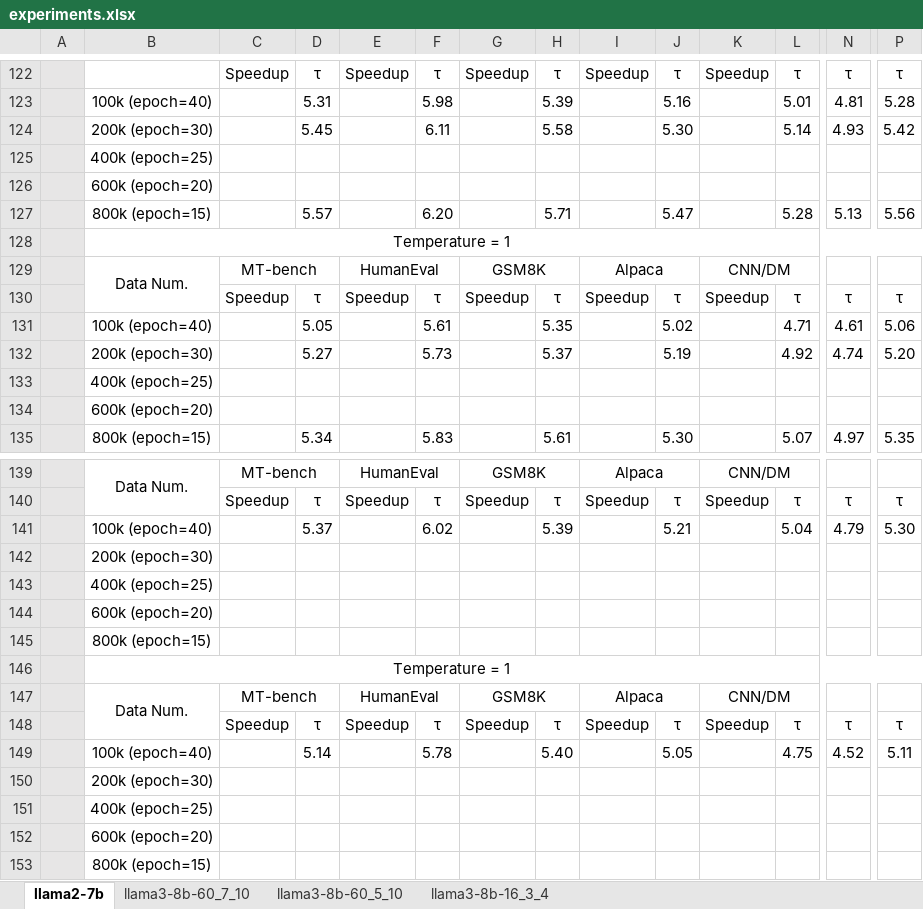
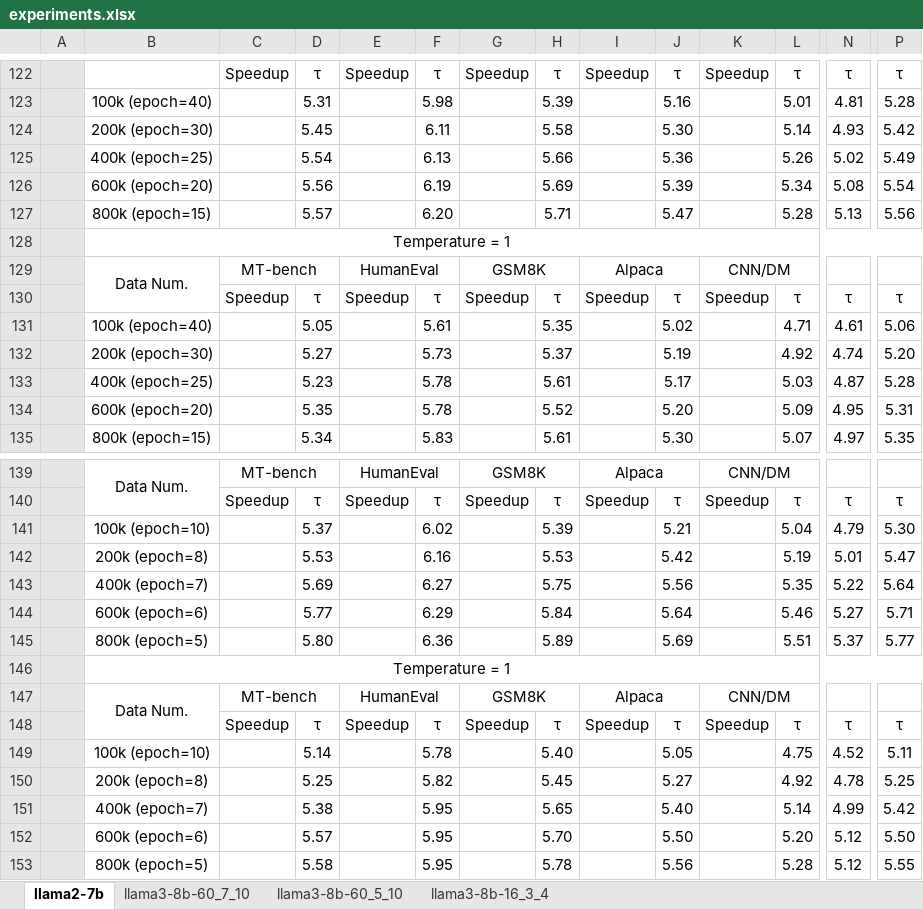
Before and after one commit to FractureSR/PRISM, an Excel workbook: experiments.xlsx, sheet llama2-7b, drawn as a sheet; only a part is shown, gaps mark what is left out; values as stored, in another font and other column widths than the file's, no borders; removed rows and columns are numbered as before the commit, all else as after; rows hold the shown columns only; the diff names each change by its address in the sheet, - before the commit and + after, or states it on an @@ line.

Commit message:
doc: update experiments

```diff
--- a/experiments.xlsx (sheet llama2-7b)
+++ b/experiments.xlsx (sheet llama2-7b)
-row 125:  | 400k (epoch=25)
-row 126:  | 600k (epoch=20)
+row 125:  | 400k (epoch=25) |  | 5.54 |  | 6.13 |  | 5.66 |  | 5.36 |  | 5.26 | 5.02 | 5.49
+row 126:  | 600k (epoch=20) |  | 5.56 |  | 6.19 |  | 5.69 |  | 5.39 |  | 5.34 | 5.08 | 5.54
-row 133:  | 400k (epoch=25)
-row 134:  | 600k (epoch=20)
+row 133:  | 400k (epoch=25) |  | 5.23 |  | 5.78 |  | 5.61 |  | 5.17 |  | 5.03 | 4.87 | 5.28
+row 134:  | 600k (epoch=20) |  | 5.35 |  | 5.78 |  | 5.52 |  | 5.20 |  | 5.09 | 4.95 | 5.31
-B141: 100k (epoch=40)
+B141: 100k (epoch=10)
-row 142:  | 200k (epoch=30)
-row 143:  | 400k (epoch=25)
-row 144:  | 600k (epoch=20)
-row 145:  | 800k (epoch=15)
+row 142:  | 200k (epoch=8) |  | 5.53 |  | 6.16 |  | 5.53 |  | 5.42 |  | 5.19 | 5.01 | 5.47
+row 143:  | 400k (epoch=7) |  | 5.69 |  | 6.27 |  | 5.75 |  | 5.56 |  | 5.35 | 5.22 | 5.64
+row 144:  | 600k (epoch=6) |  | 5.77 |  | 6.29 |  | 5.84 |  | 5.64 |  | 5.46 | 5.27 | 5.71
+row 145:  | 800k (epoch=5) |  | 5.80 |  | 6.36 |  | 5.89 |  | 5.69 |  | 5.51 | 5.37 | 5.77
-B149: 100k (epoch=40)
+B149: 100k (epoch=10)
-row 150:  | 200k (epoch=30)
-row 151:  | 400k (epoch=25)
-row 152:  | 600k (epoch=20)
-row 153:  | 800k (epoch=15)
+row 150:  | 200k (epoch=8) |  | 5.25 |  | 5.82 |  | 5.45 |  | 5.27 |  | 4.92 | 4.78 | 5.25
+row 151:  | 400k (epoch=7) |  | 5.38 |  | 5.95 |  | 5.65 |  | 5.40 |  | 5.14 | 4.99 | 5.42
+row 152:  | 600k (epoch=6) |  | 5.57 |  | 5.95 |  | 5.70 |  | 5.50 |  | 5.20 | 5.12 | 5.50
+row 153:  | 800k (epoch=5) |  | 5.58 |  | 5.95 |  | 5.78 |  | 5.56 |  | 5.28 | 5.12 | 5.55
```
Also changed, not shown: 1 other file.
